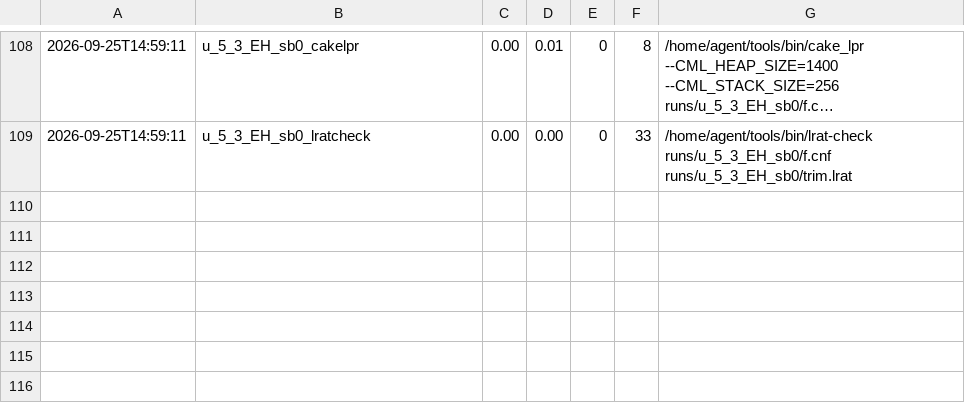
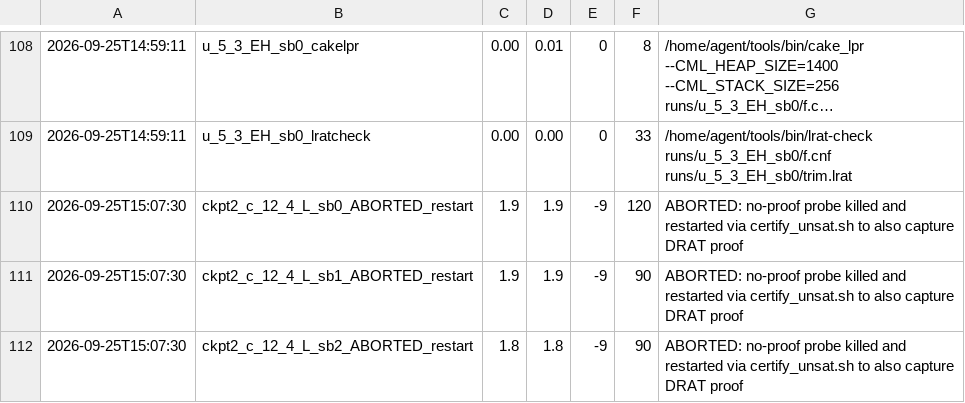
Before and after one commit to chy4pro/automath, a CSV file: problems/erdos624/cpu_ledger.csv, drawn as a sheet; only a part is shown, gaps mark what is left out; long unchanged cells end in ….

```diff
--- a/problems/erdos624/cpu_ledger.csv
+++ b/problems/erdos624/cpu_ledger.csv
@@ -109 +109,4 @@
 2026-09-25T14:59:11,u_5_3_EH_sb0_lratcheck,0.00,0.00,0,33,/home/agent/tools/bin/lrat-check runs/u_5_3_EH_sb0/f.cnf runs/u_5_3_EH_sb0/trim.lrat
+2026-09-25T15:07:30,ckpt2_c_12_4_L_sb0_ABORTED_restart,1.9,1.9,-9,120,ABORTED: no-proof probe killed and restarted via certify_unsat.sh to also capture DRAT proof
+2026-09-25T15:07:30,ckpt2_c_12_4_L_sb1_ABORTED_restart,1.9,1.9,-9,90,ABORTED: no-proof probe killed and restarted via certify_unsat.sh to also capture DRAT proof
+2026-09-25T15:07:30,ckpt2_c_12_4_L_sb2_ABORTED_restart,1.8,1.8,-9,90,ABORTED: no-proof probe killed and restarted via certify_unsat.sh to also capture DRAT proof
```
Also changed, not shown: 1 other file.
